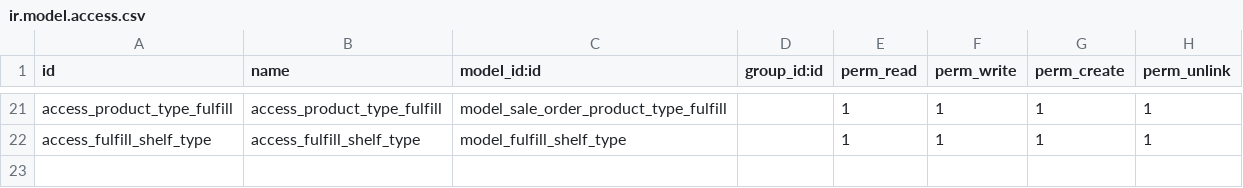
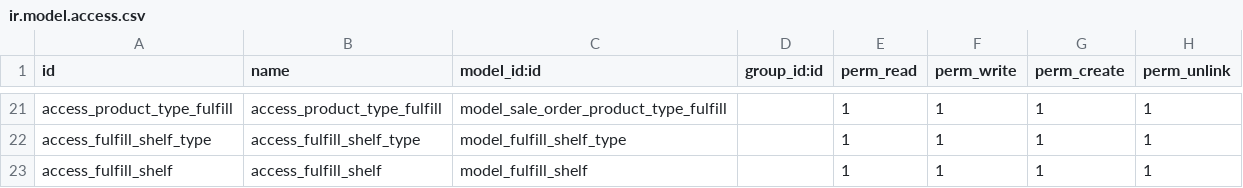
Before and after one commit to HieuPham1504/crosify_erp, a CSV file: crosify_main/crosify_order/security/ir.model.access.csv, drawn as a sheet; only a part is shown, gaps mark what is left out; the diff names each change by its address in the sheet, - before the commit and + after, or states it on an @@ line.

Commit message:
shelf

```diff
--- a/crosify_main/crosify_order/security/ir.model.access.csv
+++ b/crosify_main/crosify_order/security/ir.model.access.csv
+row 23: access_fulfill_shelf | access_fulfill_shelf | model_fulfill_shelf |  | 1 | 1 | 1 | 1
```
Also changed, not shown: 5 other files.
